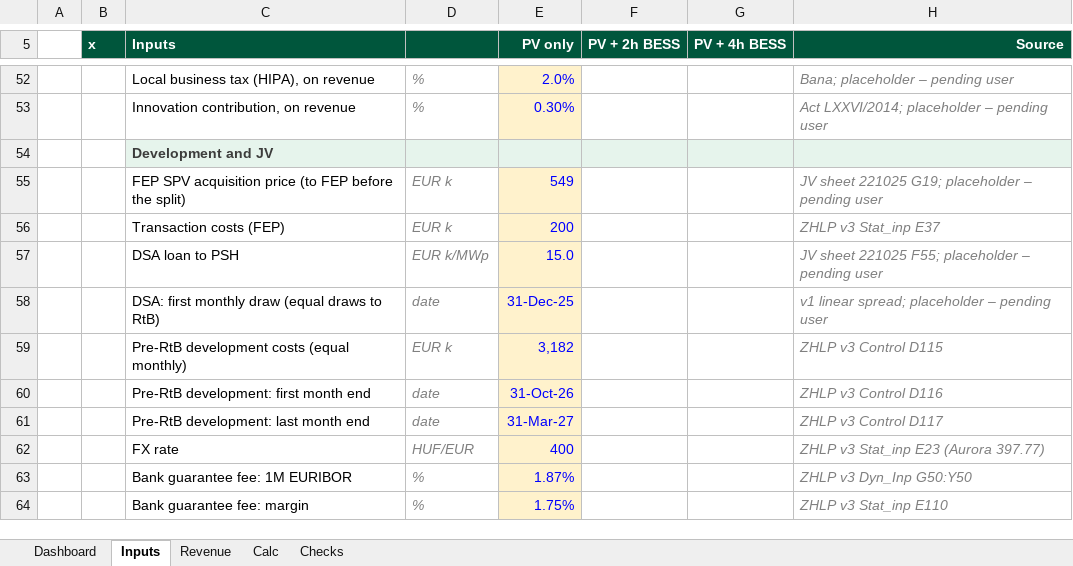
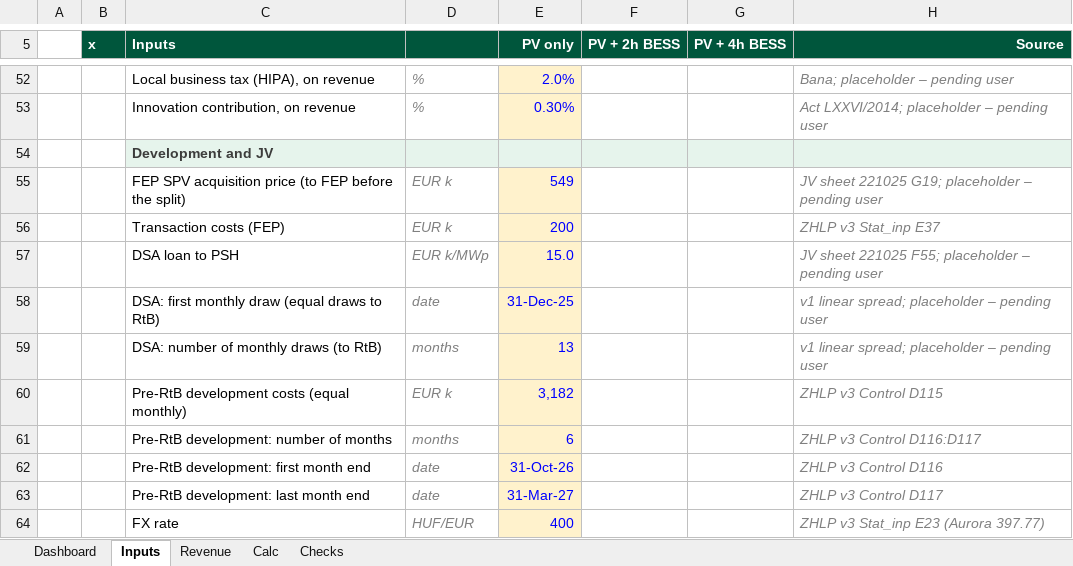
Before and after one commit to ZalanZad/FEP_modeller, an Excel workbook: projects/zalahalap/out/Zalahalap_Model_recalc.xlsx, sheet Inputs, drawn as a sheet; only a part is shown, gaps mark what is left out; the shorter side is filled out with more unchanged rows; values as stored, in another font and other column widths than the file's, no borders; the diff names each change by its address in the sheet, - before the commit and + after, or states it on an @@ line.

```diff
--- a/projects/zalahalap/out/Zalahalap_Model_recalc.xlsx (sheet Inputs)
+++ b/projects/zalahalap/out/Zalahalap_Model_recalc.xlsx (sheet Inputs)
+row 59:  |  | DSA: number of monthly draws (to RtB) | months | 13 |  |  | v1 linear spread; placeholder – pending user
+row 61:  |  | Pre-RtB development: number of months | months | 6 |  |  | ZHLP v3 Control D116:D117
```
Also changed, not shown: sheet Calc, sheet Revenue, sheet Checks, sheet Dashboard, formulas that keep their value, hidden cells, projects/zalahalap/out/Zalahalap_Model.xlsx, 2 other files.
